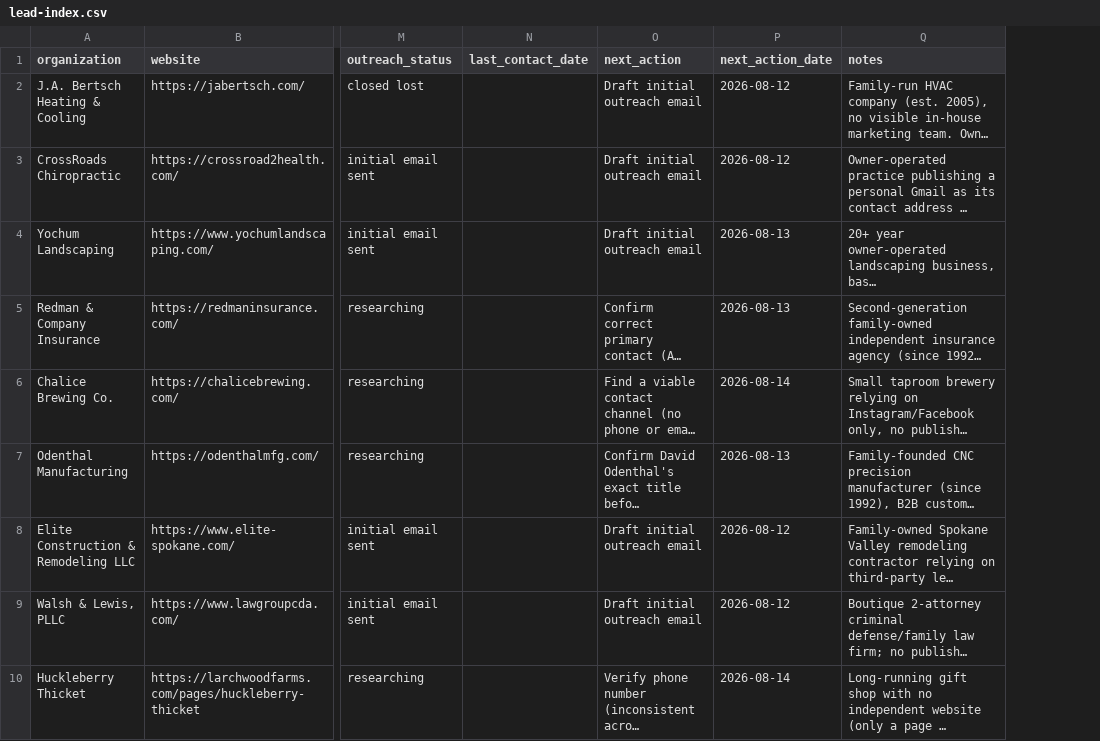
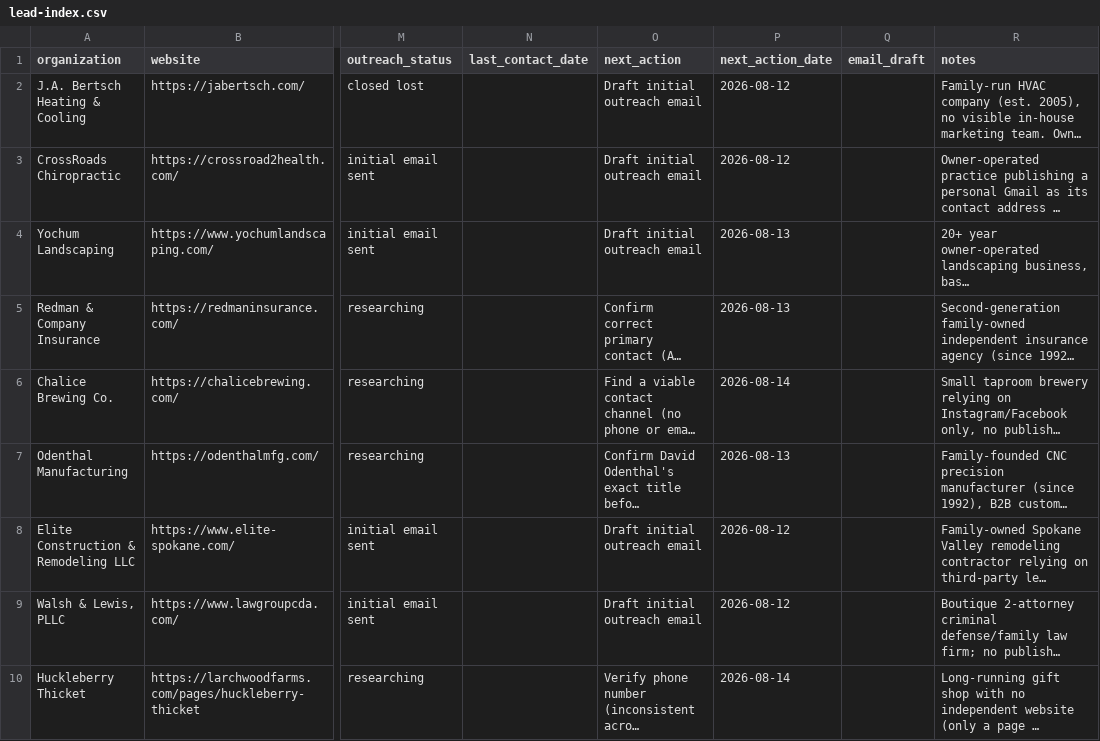
Before and after one commit to ordinarybrian/ai-lead-generator, a CSV file: project/leads/lead-index.csv, drawn as a sheet; only a part is shown, gaps mark what is left out; long unchanged cells end in …; the diff names each change by its address in the sheet, - before the commit and + after, or states it on an @@ line.

Commit message:
Add email_draft column, draft 6 ready-for-outreach emails, backfill outreach records
Adds an email_draft column to lead-index.csv holding the current send-ready
draft (To/Subject/Body), rotated to the next follow-up after each send.
Drafts the initial-outreach email for all 6 leads at ready-for-outreach
status, and backfills project/outreach/ with the matching dated draft +
QA files for each, since those were written straight into the CSV/ClickUp
before this folder had a record of them.

```diff
--- a/project/leads/lead-index.csv
+++ b/project/leads/lead-index.csv
+column Q (email_draft), empty
```
Also changed, not shown: 14 other files.
